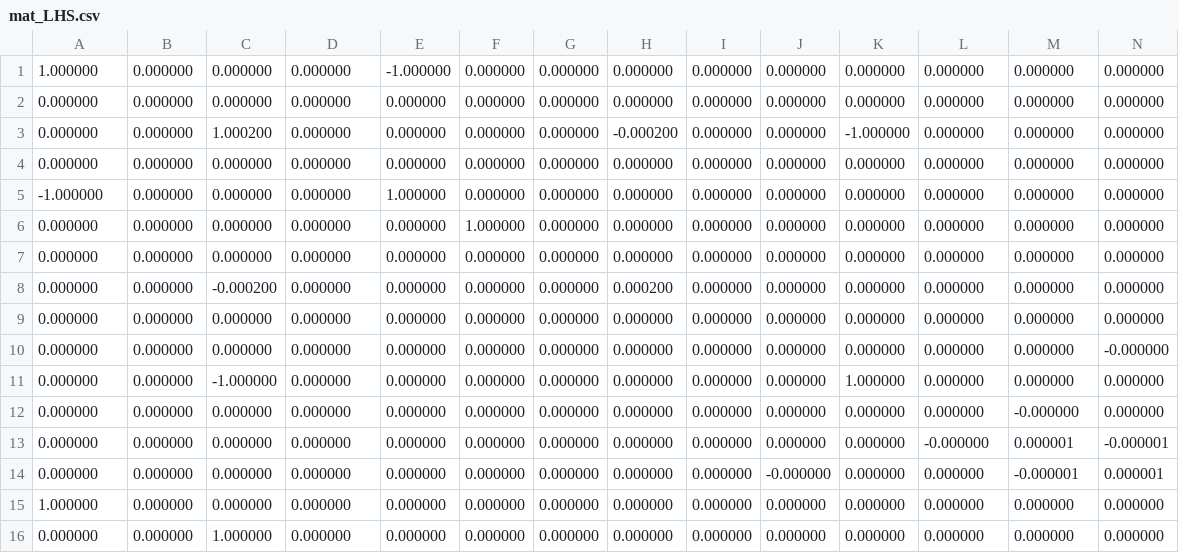
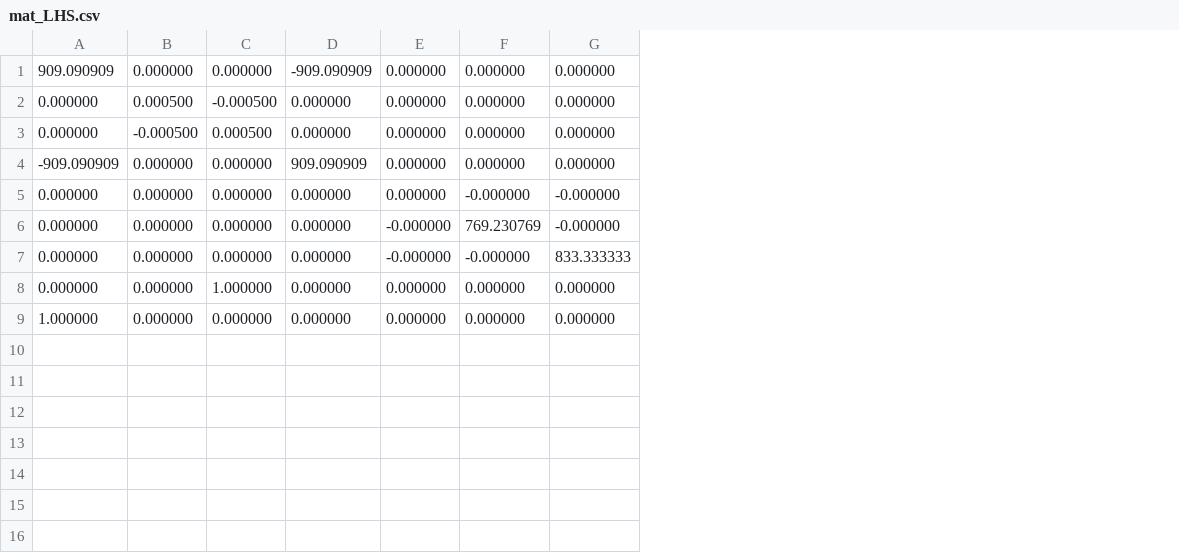
Before and after one commit to Abiaselli/EEspice, a CSV file: circuit_test/Python/Circuit_codes/mat_LHS.csv, drawn as a sheet; only a part is shown; removed rows and columns are numbered as before the commit, all else as after; rows hold the shown columns only; the diff covers the shown part only; the diff names each change by its address in the sheet, - before the commit and + after, or states it on an @@ line.

```diff
--- a/circuit_test/Python/Circuit_codes/mat_LHS.csv
+++ b/circuit_test/Python/Circuit_codes/mat_LHS.csv
-column E, row 2: 0.000000; row 4: 0.000000; rows 6-7: 0.000000 | 0.000000; row 9: 0.000000; rows 12-15: all 0.000000
-column F, row 2: 0.000000; row 4: 0.000000; rows 6-7: 1.000000 | 0.000000; row 9: 0.000000; rows 12-15: all 0.000000
-column G, row 2: 0.000000; row 4: 0.000000; rows 6-7: 0.000000 | 0.000000; row 9: 0.000000; rows 12-15: all 0.000000
-column H, row 2: 0.000000; row 4: 0.000000; rows 6-7: 0.000000 | 0.000000; row 9: 0.000000; rows 12-15: all 0.000000
-column I, row 2: 0.000000; row 4: 0.000000; rows 6-7: 0.000000 | 0.000000; row 9: 0.000000; rows 12-15: all 0.000000
-column K, row 2: 0.000000; row 4: 0.000000; rows 6-7: 0.000000 | 0.000000; row 9: 0.000000; rows 12-15: all 0.000000
-column N, row 2: 0.000000; row 4: 0.000000; rows 6-7: 0.000000 | 0.000000; row 9: 0.000000; rows 12-15: 0.000000 | -0.000001 | 0.000001 | 0.000000
-row 1: 1.000000 | 0.000000 | 0.000000 | 0.000000 | -1.000000 | 0.000000 | 0.000000 | 0.000000 | 0.000000 | 0.000000 | 0.000000 | 0.000000 | 0.000000 | 0.000000
-A1: 0.000000
+A1: 909.090909
-D1: 0.000000
+D1: -909.090909
-row 3: 0.000000 | 0.000000 | 1.000200 | 0.000000 | 0.000000 | 0.000000 | 0.000000 | -0.000200 | 0.000000 | 0.000000 | -1.000000 | 0.000000 | 0.000000 | 0.000000
-B2: 0.000000
+B2: 0.000500
-C2: 0.000000
+C2: -0.000500
-row 5: -1.000000 | 0.000000 | 0.000000 | 0.000000 | 1.000000 | 0.000000 | 0.000000 | 0.000000 | 0.000000 | 0.000000 | 0.000000 | 0.000000 | 0.000000 | 0.000000
-B3: 0.000000
+B3: -0.000500
-C3: 0.000000
+C3: 0.000500
-A4: 0.000000
+A4: -909.090909
-D4: 0.000000
+D4: 909.090909
-row 8: 0.000000 | 0.000000 | -0.000200 | 0.000000 | 0.000000 | 0.000000 | 0.000000 | 0.000200 | 0.000000 | 0.000000 | 0.000000 | 0.000000 | 0.000000 | 0.000000
-F5: 0.000000
+F5: -0.000000
-G5: 0.000000
+G5: -0.000000
-row 10: 0.000000 | 0.000000 | 0.000000 | 0.000000 | 0.000000 | 0.000000 | 0.000000 | 0.000000 | 0.000000 | 0.000000 | 0.000000 | 0.000000 | 0.000000 | -0.000000
-row 11: 0.000000 | 0.000000 | -1.000000 | 0.000000 | 0.000000 | 0.000000 | 0.000000 | 0.000000 | 0.000000 | 0.000000 | 1.000000 | 0.000000 | 0.000000 | 0.000000
-E6:E7: 0.000000
+E6:E7: -0.000000
-F6: 0.000000
+F6: 769.230769
-G7: 0.000001
+G7: 833.333333
-C8: 0.000000
+C8: 1.000000
-E8: -0.000000
+E8: 0.000000
-G8: -0.000001
+G8: 0.000000
-row 16: 0.000000 | 0.000000 | 1.000000 | 0.000000 | 0.000000 | 0.000000 | 0.000000 | 0.000000 | 0.000000 | 0.000000 | 0.000000 | 0.000000 | 0.000000 | 0.000000
```
Also changed, not shown: 2 edited cells elsewhere in this file, 4 other files.
